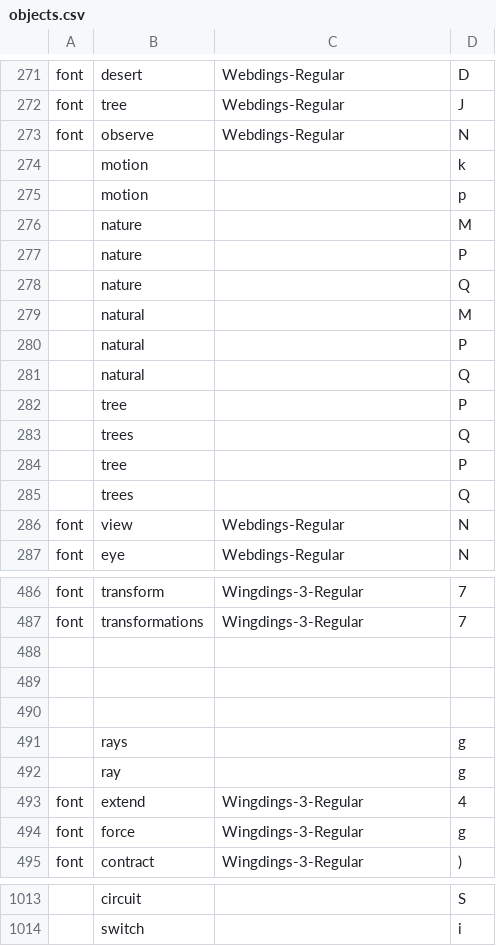
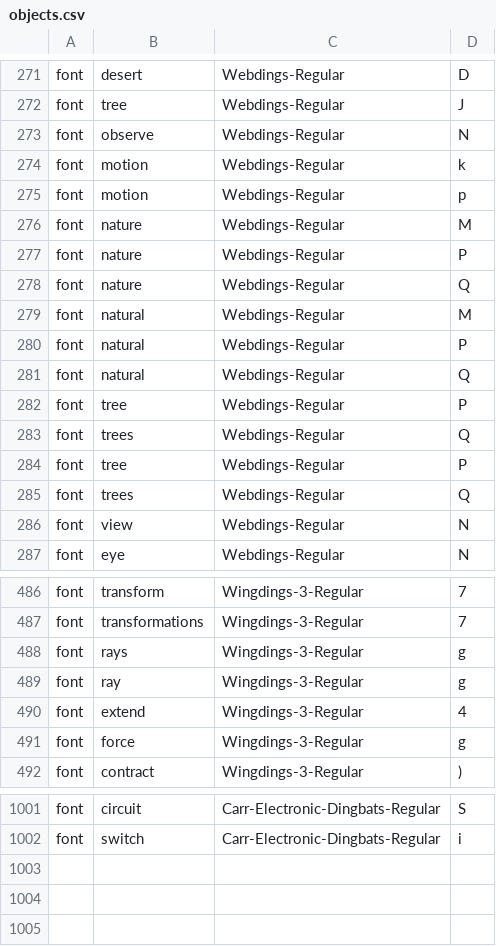
Before and after one commit to aditya-agarkar/snapmagick, a CSV file: MetaData/objects.csv, drawn as a sheet; only a part is shown, gaps mark what is left out; removed rows and columns are numbered as before the commit, all else as after; the diff covers the shown part only; the diff names each change by its address in the sheet, - before the commit and + after, or states it on an @@ line.

```diff
--- a/MetaData/objects.csv
+++ b/MetaData/objects.csv
-A274:A285: (empty)
+A274:A285: font
-C274:C285: (empty)
+C274:C285: Webdings-Regular
-row 488: (empty)
+row 488: font | rays | Wingdings-3-Regular | g
-row 489: (empty)
+row 489: font | ray | Wingdings-3-Regular | g
-row 490: (empty)
-row 491:  | rays |  | g
-row 492:  | ray |  | g
-A1001:A1002: (empty)
+A1001:A1002: font
-C1001:C1002: (empty)
+C1001:C1002: Carr-Electronic-Dingbats-Regular
```
Also changed, not shown: 9 removed rows and 90 edited cells elsewhere in this file.
